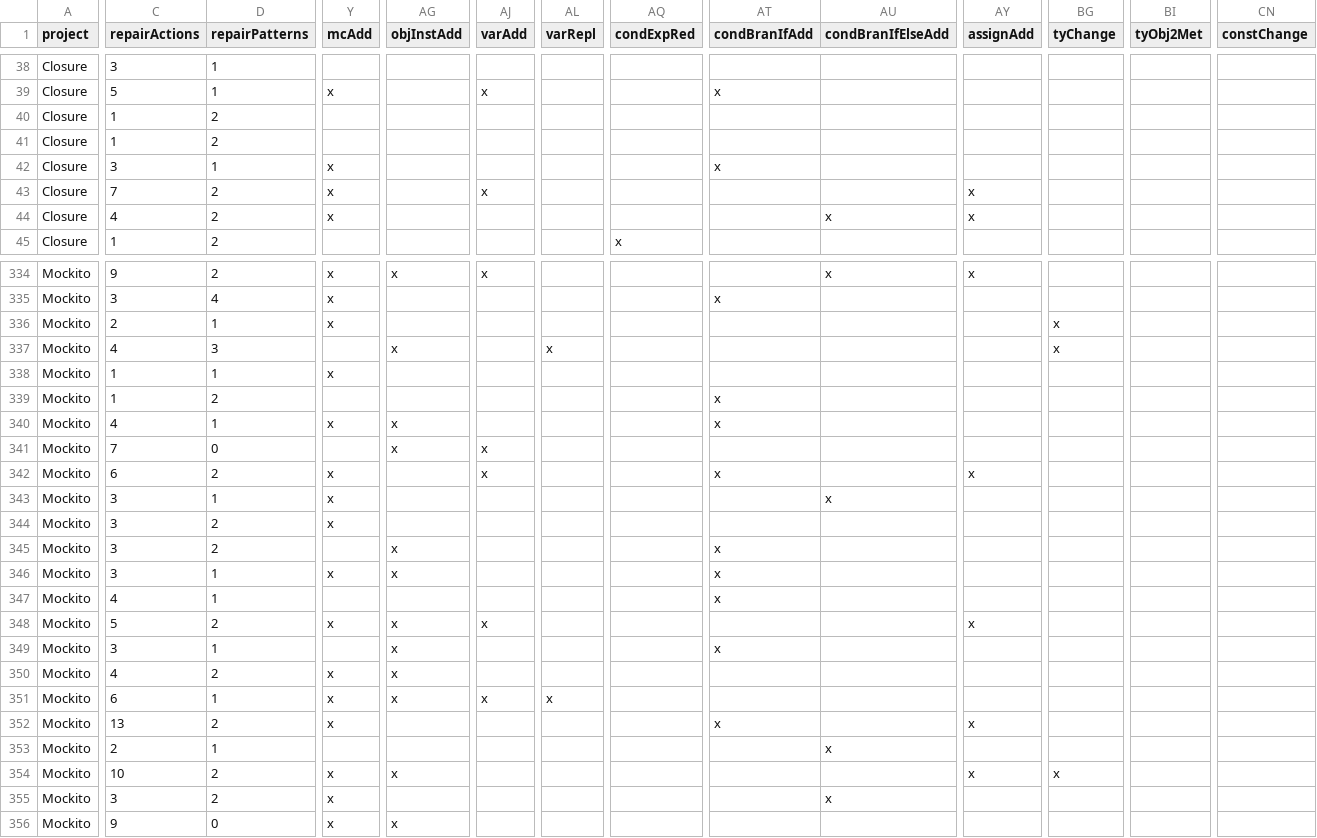
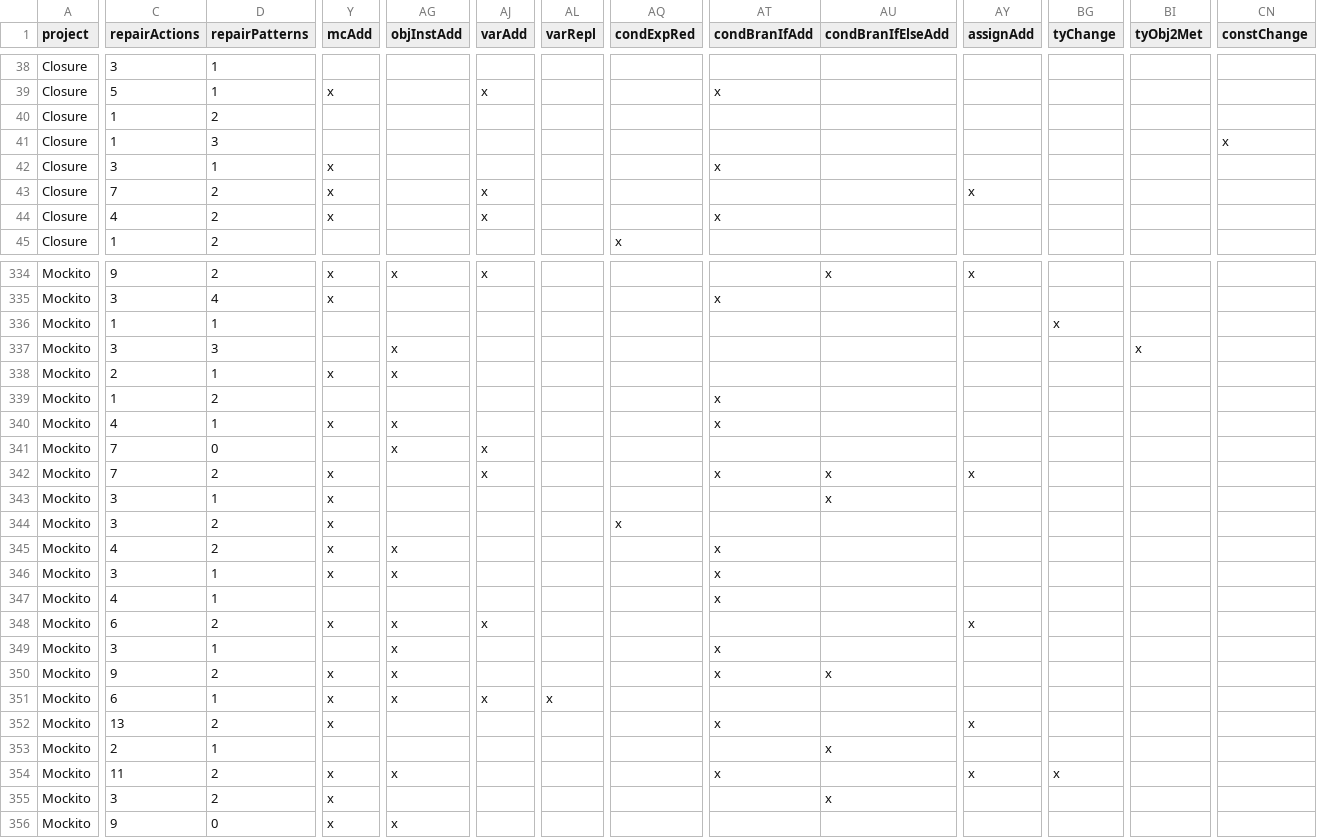
Before and after one commit to program-repair/defects4j-dissection, a CSV file: script/defects4j-bugs.csv, drawn as a sheet; only a part is shown, gaps mark what is left out; the diff covers the shown part only; the diff names each change by its address in the sheet, - before the commit and + after, or states it on an @@ line.

Commit message:
update data

```diff
--- a/script/defects4j-bugs.csv
+++ b/script/defects4j-bugs.csv
-D41 (repairPatterns): 2
+D41 (repairPatterns): 3
-CN41 (constChange): (empty)
+CN41 (constChange): x
-AJ44 (varAdd): (empty)
+AJ44 (varAdd): x
-AT44 (condBranIfAdd): (empty)
+AT44 (condBranIfAdd): x
-AU44 (condBranIfElseAdd): x
+AU44 (condBranIfElseAdd): (empty)
-AY44 (assignAdd): x
+AY44 (assignAdd): (empty)
-C336 (repairActions): 2
+C336 (repairActions): 1
-Y336 (mcAdd): x
+Y336 (mcAdd): (empty)
-C337 (repairActions): 4
+C337 (repairActions): 3
-AL337 (varRepl): x
+AL337 (varRepl): (empty)
-BG337 (tyChange): x
+BG337 (tyChange): (empty)
-BI337 (tyObj2Met): (empty)
+BI337 (tyObj2Met): x
-C338 (repairActions): 1
+C338 (repairActions): 2
-AG338 (objInstAdd): (empty)
+AG338 (objInstAdd): x
-C342 (repairActions): 6
+C342 (repairActions): 7
-AU342 (condBranIfElseAdd): (empty)
+AU342 (condBranIfElseAdd): x
-AQ344 (condExpRed): (empty)
+AQ344 (condExpRed): x
-C345 (repairActions): 3
+C345 (repairActions): 4
-Y345 (mcAdd): (empty)
+Y345 (mcAdd): x
-C348 (repairActions): 5
+C348 (repairActions): 6
-C350 (repairActions): 4
+C350 (repairActions): 9
-AT350 (condBranIfAdd): (empty)
+AT350 (condBranIfAdd): x
-AU350 (condBranIfElseAdd): (empty)
+AU350 (condBranIfElseAdd): x
-C354 (repairActions): 10
+C354 (repairActions): 11
-AT354 (condBranIfAdd): (empty)
+AT354 (condBranIfAdd): x
```
Also changed, not shown: 78 edited cells elsewhere in this file.
